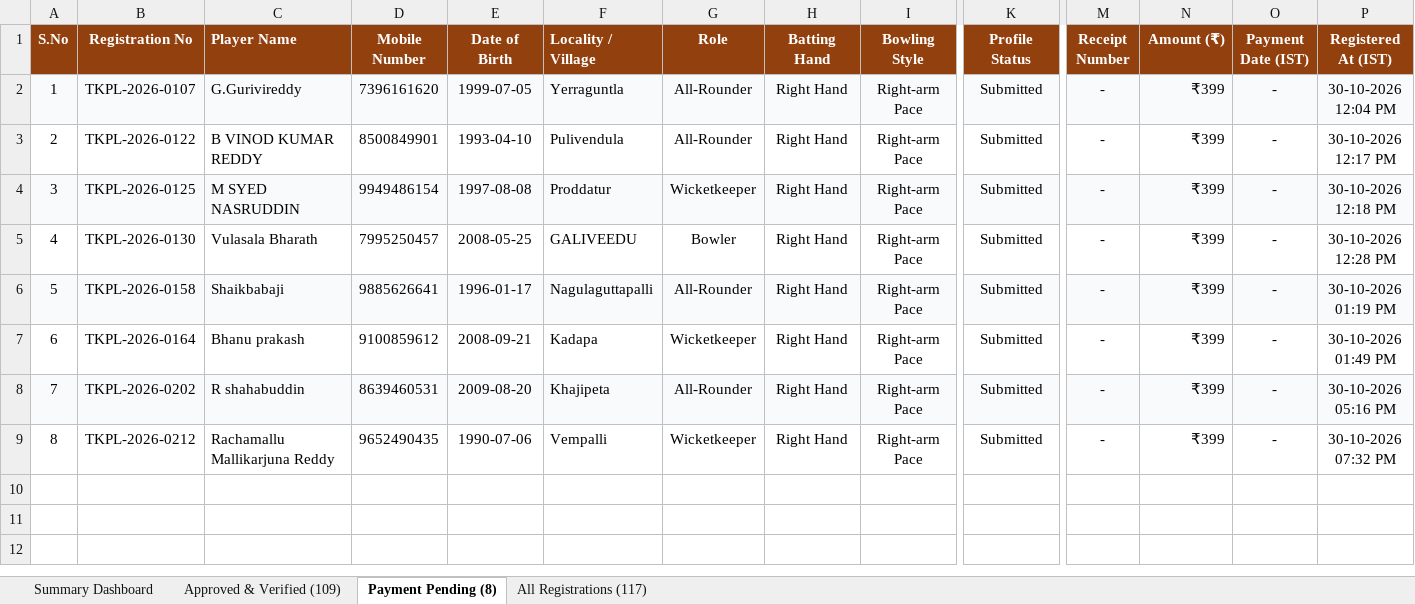
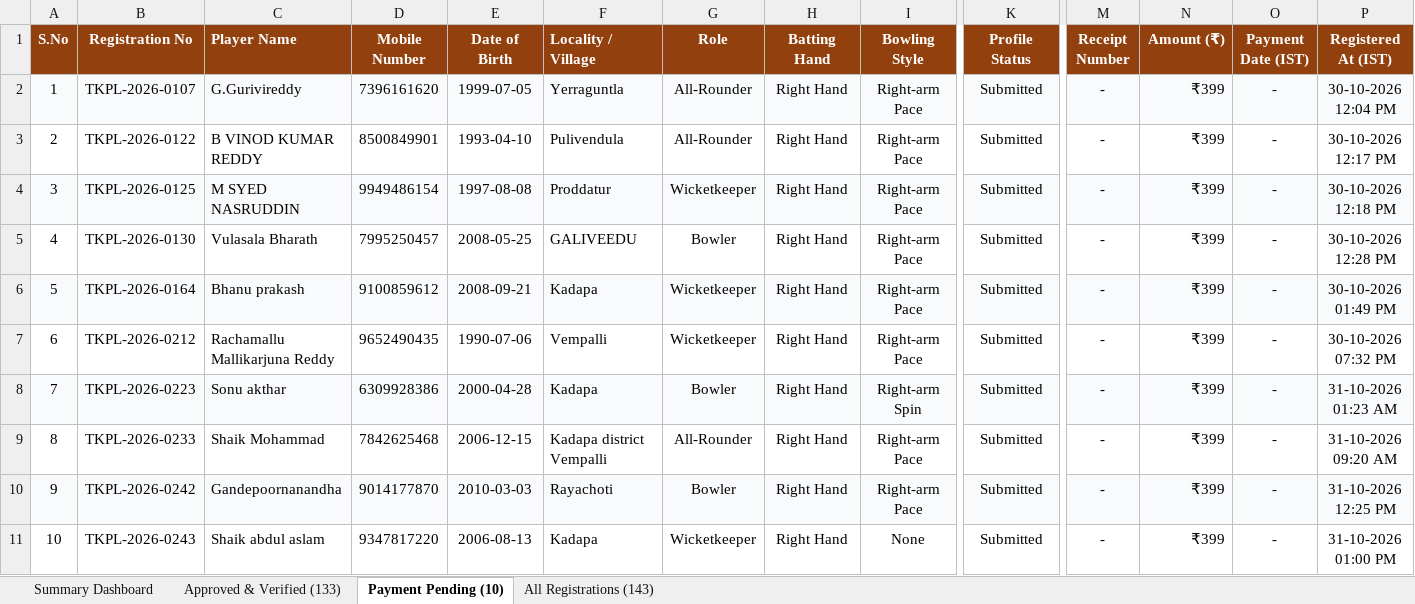
Before and after one commit to syed516sm-prog/tkpl, an Excel workbook: reports/TKPL_Registered_Players.xlsx, sheet Payment Pending (10), drawn as a sheet; only a part is shown, gaps mark what is left out; values as stored, in another font and other column widths than the file's, no borders; removed rows and columns are numbered as before the commit, all else as after; rows hold the shown columns only; the diff covers the shown part only; the diff names each change by its address in the sheet, - before the commit and + after, or states it on an @@ line.

Commit message:
Update live player roster Excel report: 133 approved players, 143 total registrations

```diff
--- a/reports/TKPL_Registered_Players.xlsx (sheet Payment Pending (10))
+++ b/reports/TKPL_Registered_Players.xlsx (sheet Payment Pending (10))
-sheet tab: Approved & Verified (109)
+sheet tab: Approved & Verified (133)
-sheet tab: Payment Pending (8)
+sheet tab: Payment Pending (10)
-sheet tab: All Registrations (117)
+sheet tab: All Registrations (143)
-row 6: 5 | TKPL-2026-0158 | Shaikbabaji | 9885626641 | 1996-01-17 | Nagulaguttapalli | All-Rounder | Right Hand | Right-arm Pace | Submitted | - | ₹399 | - | 30-10-2026 01:19 PM
@@ column A (S.No) renumbered between rows 6 and 7 @@
-A6:K6 fill: none
+A6:K6 fill: #F8FAFC
-M6:P6 fill: none
+M6:P6 fill: #F8FAFC
-row 8: 7 | TKPL-2026-0202 | R shahabuddin | 8639460531 | 2009-08-20 | Khajipeta | All-Rounder | Right Hand | Right-arm Pace | Submitted | - | ₹399 | - | 30-10-2026 05:16 PM
+row 8: 7 | TKPL-2026-0223 | Sonu akthar | 6309928386 | 2000-04-28 | Kadapa | Bowler | Right Hand | Right-arm Spin | Submitted | - | ₹399 | - | 31-10-2026 01:23 AM
+row 9: 8 | TKPL-2026-0233 | Shaik Mohammad | 7842625468 | 2006-12-15 | Kadapa district Vempalli | All-Rounder | Right Hand | Right-arm Pace | Submitted | - | ₹399 | - | 31-10-2026 09:20 AM
+row 10: 9 | TKPL-2026-0242 | Gandepoornanandha | 9014177870 | 2010-03-03 | Rayachoti | Bowler | Right Hand | Right-arm Pace | Submitted | - | ₹399 | - | 31-10-2026 12:25 PM
+row 11: 10 | TKPL-2026-0243 | Shaik abdul aslam | 9347817220 | 2006-08-13 | Kadapa | Wicketkeeper | Right Hand | None | Submitted | - | ₹399 | - | 31-10-2026 01:00 PM
```
Also changed, not shown: cell formats elsewhere in this sheet, sheet All Registrations (143), sheet Approved & Verified (133), sheet Summary Dashboard.
